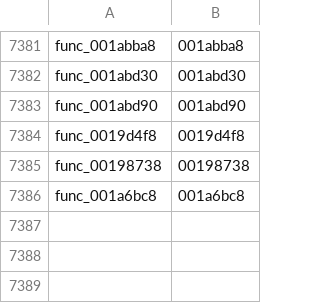
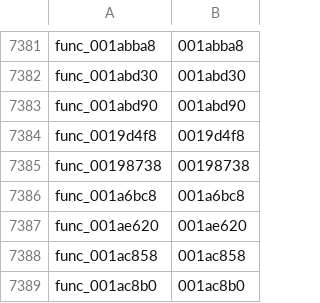
Before and after one commit to GovanifY/kh2, a TSV file: functions.tsv, drawn as a sheet; only a part is shown, gaps mark what is left out.

```diff
--- a/functions.tsv
+++ b/functions.tsv
@@ -7386 +7386,4 @@ func_00198738	00198738
 func_001a6bc8	001a6bc8
+func_001ae620	001ae620
+func_001ac858	001ac858
+func_001ac8b0	001ac8b0
```
Also changed, not shown: 3 other files.
